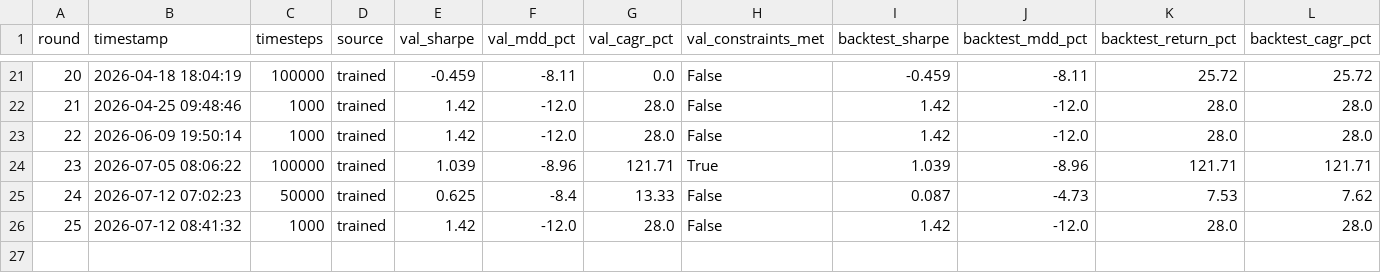
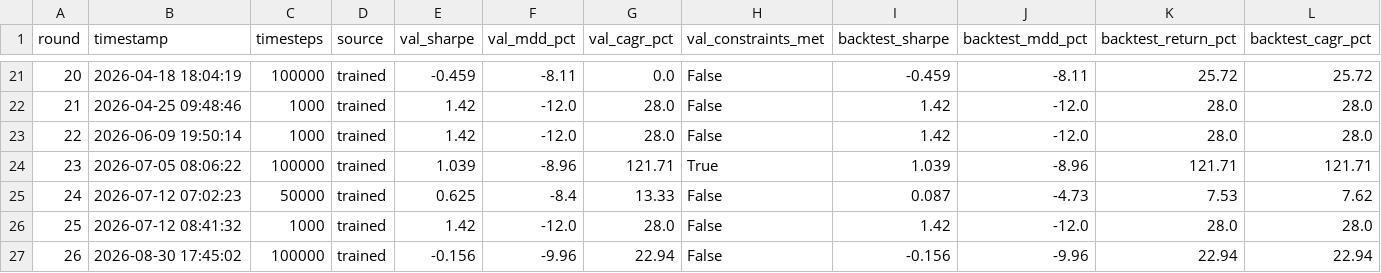
Before and after one commit to san-work-ravionics/riia-jun-release-prod, a CSV file: models/NIFTY/training_history.csv, drawn as a sheet; only a part is shown, gaps mark what is left out; rows hold the shown columns only; the diff names each change by its address in the sheet, - before the commit and + after, or states it on an @@ line.

```diff
--- a/models/NIFTY/training_history.csv
+++ b/models/NIFTY/training_history.csv
+row 27: 26 | 2026-08-30 17:45:02 | 100000 | trained | -0.156 | -9.96 | 22.94 | False | -0.156 | -9.96 | 22.94 | 22.94
```
Also changed, not shown: 12 other files.
